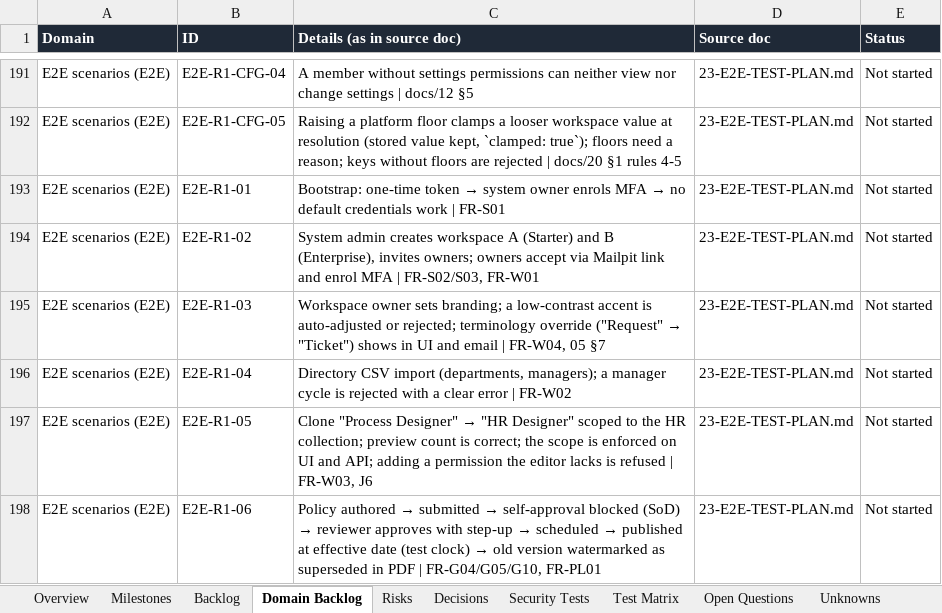
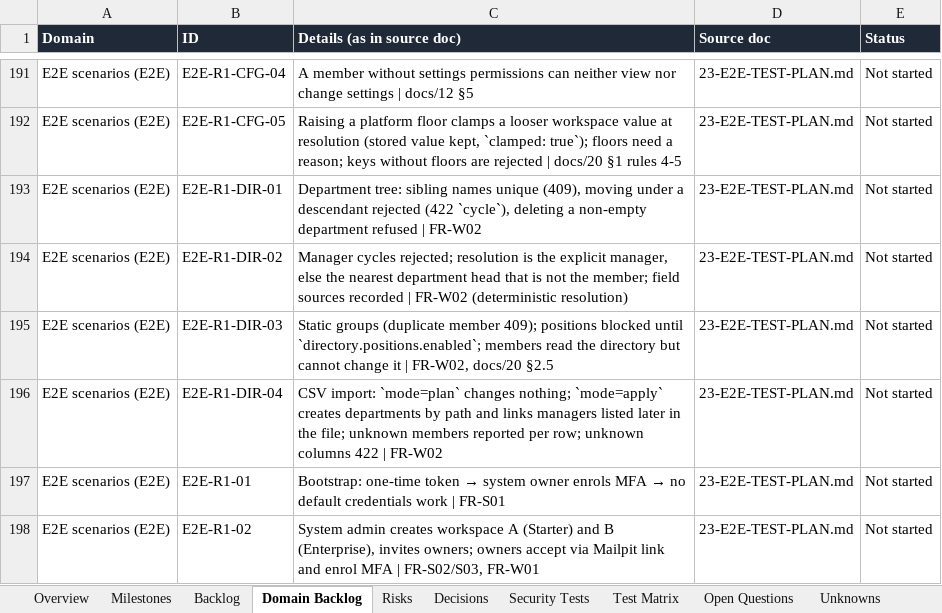
Before and after one commit to CasualOffice/Procera, an Excel workbook: trackers/Delivery_Tracker.xlsx, sheet Domain Backlog, drawn as a sheet; only a part is shown, gaps mark what is left out; the shorter side is filled out with more unchanged rows; values as stored, in another font and other column widths than the file's, no borders; table styles not drawn; the diff names each change by its address in the sheet, - before the commit and + after, or states it on an @@ line.

Commit message:
docs: directory API, E2E plan and LLD path note; tracker marks BPMS-023 done
Signed-off-by: sachin sarwa <schnsrw@gmail.com>

```diff
--- a/trackers/Delivery_Tracker.xlsx (sheet Domain Backlog)
+++ b/trackers/Delivery_Tracker.xlsx (sheet Domain Backlog)
+row 193: E2E scenarios (E2E) | E2E-R1-DIR-01 | Department tree: sibling names unique (409), moving under a descendant rejected (422 `cycle`), deleting a non-empty department refused | FR-W02 | 23-E2E-TEST-PLAN.md | Not started
+row 194: E2E scenarios (E2E) | E2E-R1-DIR-02 | Manager cycles rejected; resolution is the explicit manager, else the nearest department head that is not the member; field sources recorded | FR-W02 (deterministic resolution) | 23-E2E-TEST-PLAN.md | Not started
+row 195: E2E scenarios (E2E) | E2E-R1-DIR-03 | Static groups (duplicate member 409); positions blocked until `directory.positions.enabled`; members read the directory but cannot change it | FR-W02, docs/20 §2.5 | 23-E2E-TEST-PLAN.md | Not started
+row 196: E2E scenarios (E2E) | E2E-R1-DIR-04 | CSV import: `mode=plan` changes nothing; `mode=apply` creates departments by path and links managers listed later in the file; unknown members reported per row; unknown columns 422 | FR-W02 | 23-E2E-TEST-PLAN.md | Not started
```
Also changed, not shown: sheet Backlog, 8 other files.
